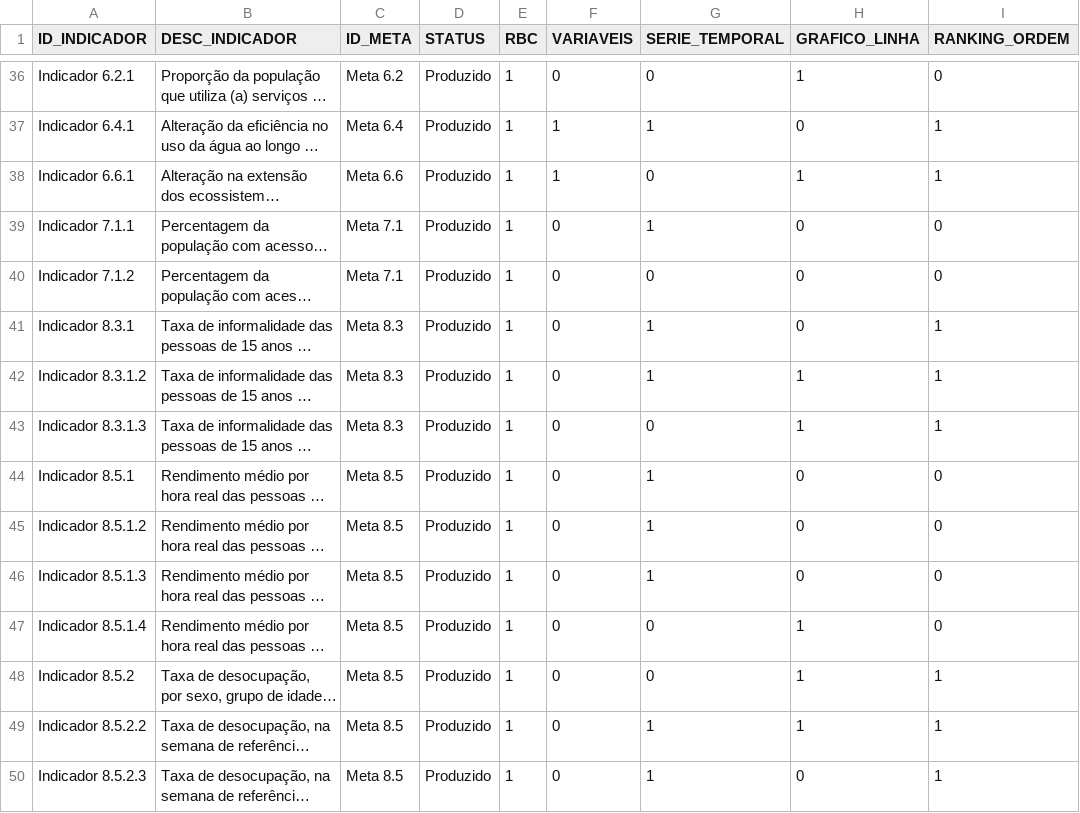
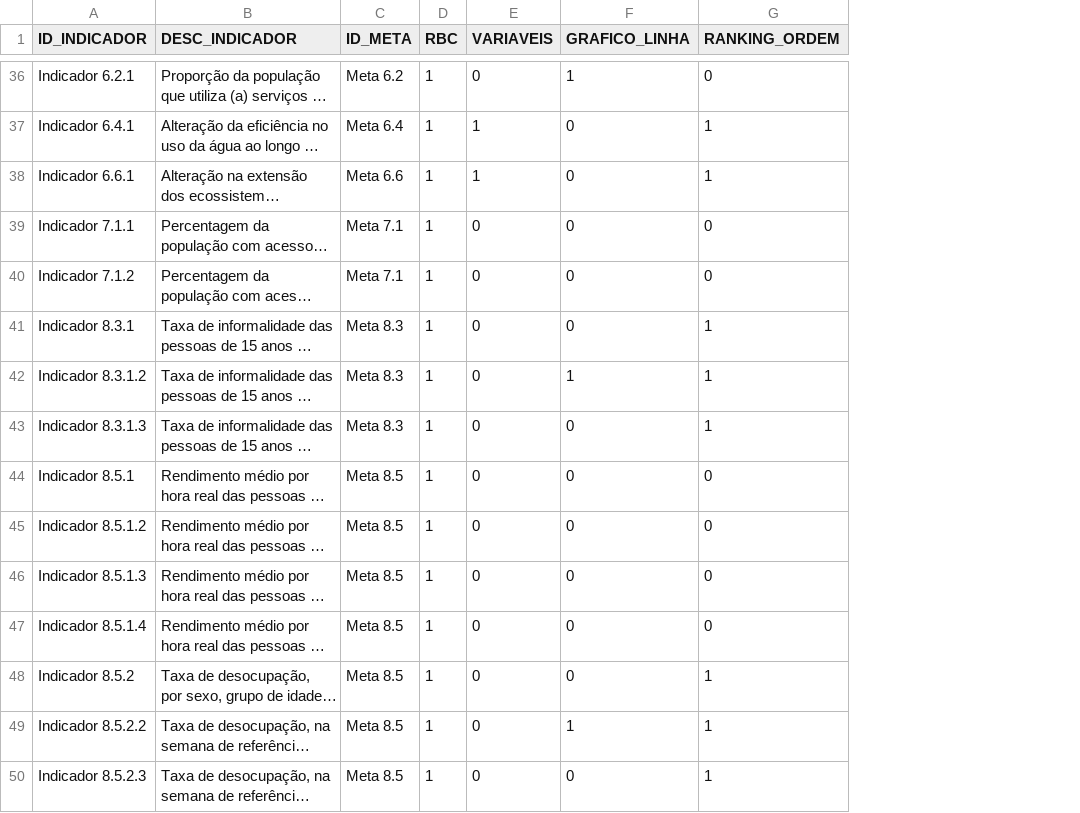
Before and after one commit to wmodanez/dash-ods, a CSV file: db/indicadores.csv, drawn as a sheet; only a part is shown, gaps mark what is left out; long unchanged cells end in …; removed rows and columns are numbered as before the commit, all else as after; the diff covers the shown part only; the diff names each change by its address in the sheet, - before the commit and + after, or states it on an @@ line.

```diff
--- a/db/indicadores.csv
+++ b/db/indicadores.csv
-column D (STATUS), rows 36-50: all Produzido
-column G (SERIE_TEMPORAL), rows 36-50: 0 | 1 | 0 | 1 | 0 | 1 | 1 | 0 | 1 | 1 | 1 | 0 | 0 | 1 | 1
-F38 (GRAFICO_LINHA): 1
+F38 (GRAFICO_LINHA): 0
-F43 (GRAFICO_LINHA): 1
+F43 (GRAFICO_LINHA): 0
-F47:F48 (GRAFICO_LINHA): 1
+F47:F48 (GRAFICO_LINHA): 0
```
Also changed, not shown: 10 edited cells elsewhere in this file, 1 other file.
